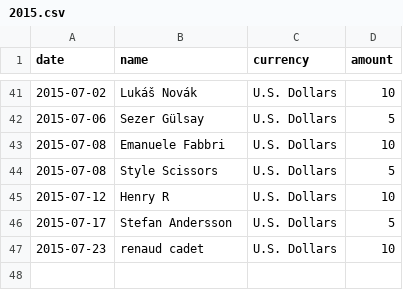
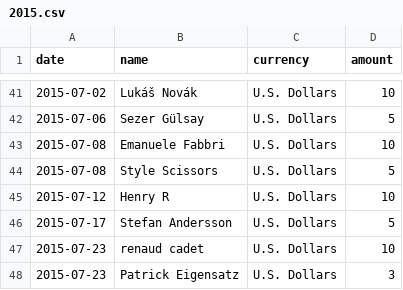
Before and after one commit to moneymanagerex/sponsors, a CSV file: 2015.csv, drawn as a sheet; only a part is shown, gaps mark what is left out; the diff names each change by its address in the sheet, - before the commit and + after, or states it on an @@ line.

Commit message:
add Patrick Eigensatz

```diff
--- a/2015.csv
+++ b/2015.csv
+row 48: 2015-07-23 | Patrick Eigensatz | U.S. Dollars | 3
```
